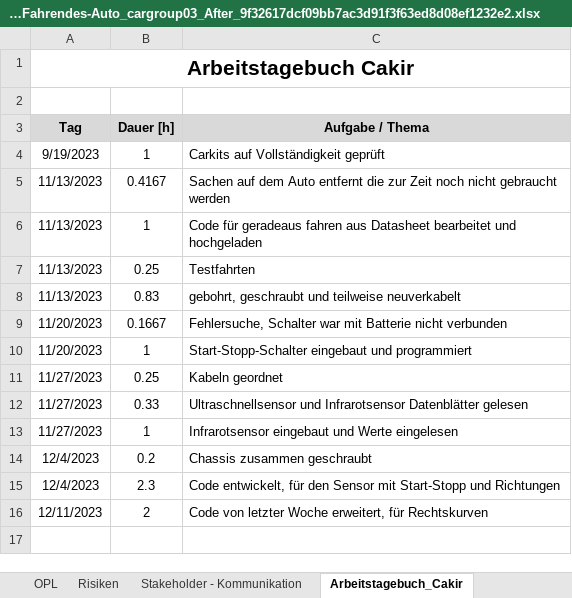
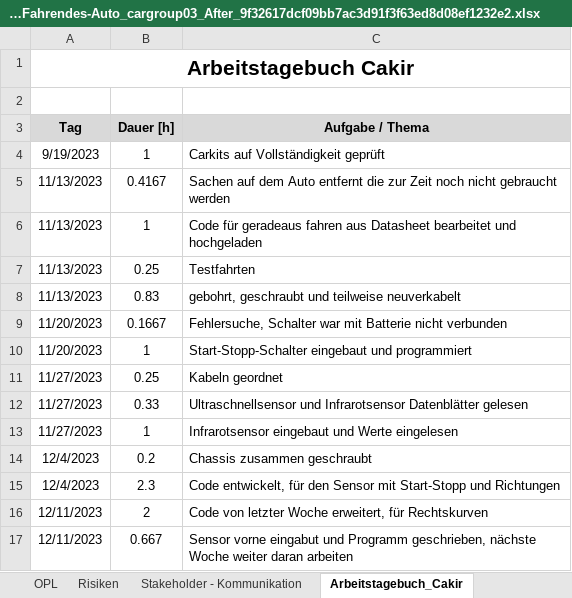
Before and after one commit to jahnhtl/group-03, an Excel workbook: Dokumentation/Dokumentation_Projekt-Steuerung_Autonom-Fahrendes-Auto_cargroup03_After_9f32617dcf09bb7ac3d91f3f63ed8d08ef1232e2.xlsx, sheet Arbeitstagebuch_Cakir, drawn as a sheet; values as stored, in another font and other column widths than the file's, no borders; the diff names each change by its address in the sheet, - before the commit and + after, or states it on an @@ line.

```diff
--- a/Dokumentation/Dokumentation_Projekt-Steuerung_Autonom-Fahrendes-Auto_cargroup03_After_9f32617dcf09bb7ac3d91f3f63ed8d08ef1232e2.xlsx (sheet Arbeitstagebuch_Cakir)
+++ b/Dokumentation/Dokumentation_Projekt-Steuerung_Autonom-Fahrendes-Auto_cargroup03_After_9f32617dcf09bb7ac3d91f3f63ed8d08ef1232e2.xlsx (sheet Arbeitstagebuch_Cakir)
+row 17: 12/11/2023 | 0.667 | Sensor vorne eingabut und Programm geschrieben, nächste Woche weiter daran arbeiten
```
Also changed, not shown: sheet Arbeitstagebuch_Gürcetin, sheet PSP - WBS.
